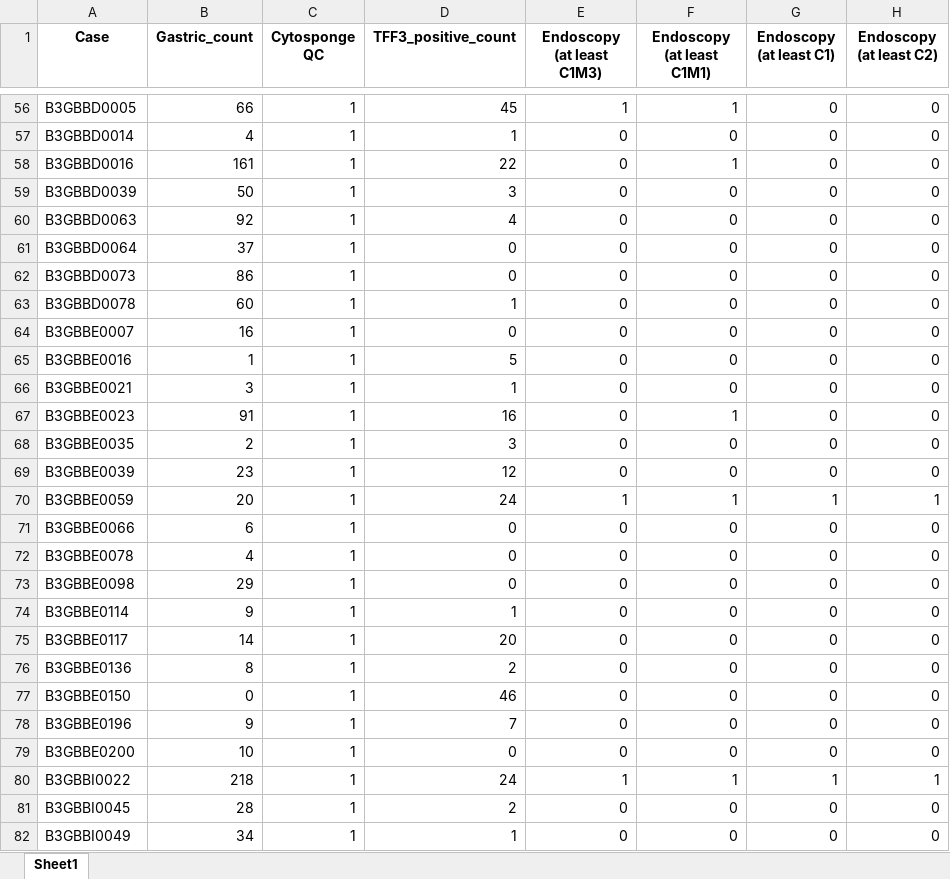
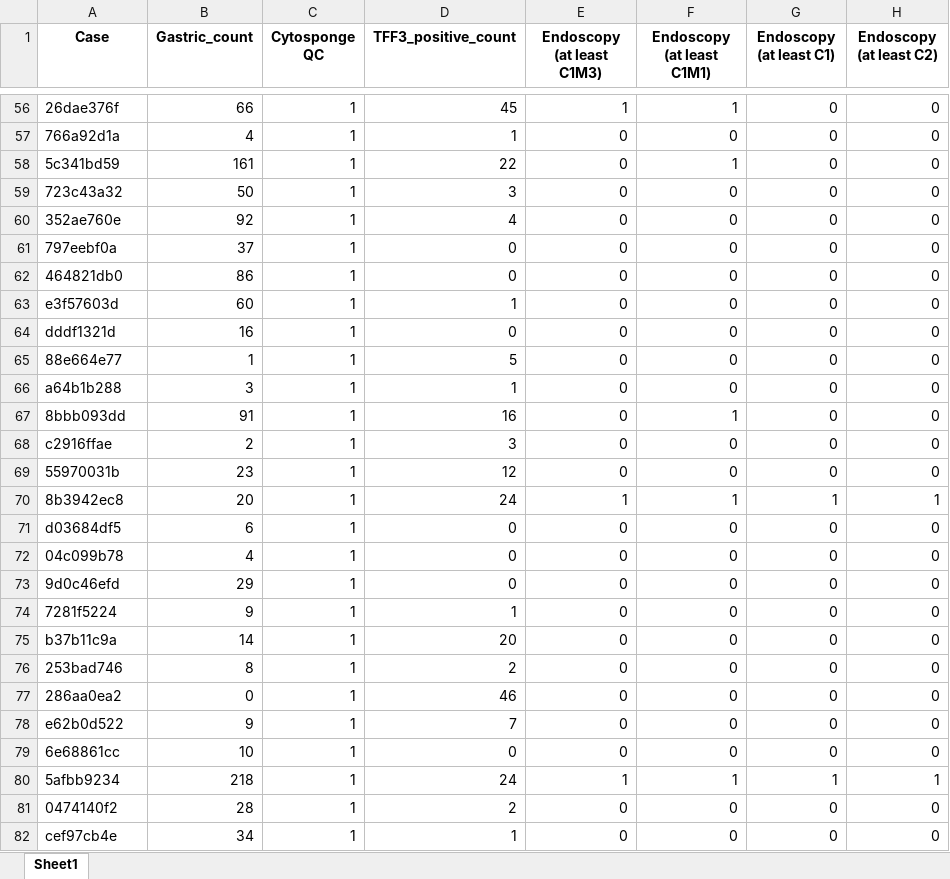
Before and after one commit to markowetzlab/barretts-segment-length-predictor, an Excel workbook: data/BEST3_TFF3_AND_GASTRIC_TILE_COUNTS_QC_PASSING.xlsx, sheet Sheet1, drawn as a sheet; only a part is shown, gaps mark what is left out; values as stored, in another font and other column widths than the file's, no borders; the diff covers the shown part only; the diff names each change by its address in the sheet, - before the commit and + after, or states it on an @@ line.

```diff
--- a/data/BEST3_TFF3_AND_GASTRIC_TILE_COUNTS_QC_PASSING.xlsx (sheet Sheet1)
+++ b/data/BEST3_TFF3_AND_GASTRIC_TILE_COUNTS_QC_PASSING.xlsx (sheet Sheet1)
-A56 (Case): B3GBBD0005
+A56 (Case): 26dae376f
-A57 (Case): B3GBBD0014
+A57 (Case): 766a92d1a
-A58 (Case): B3GBBD0016
+A58 (Case): 5c341bd59
-A59 (Case): B3GBBD0039
+A59 (Case): 723c43a32
-A60 (Case): B3GBBD0063
+A60 (Case): 352ae760e
-A61 (Case): B3GBBD0064
+A61 (Case): 797eebf0a
-A62 (Case): B3GBBD0073
+A62 (Case): 464821db0
-A63 (Case): B3GBBD0078
+A63 (Case): e3f57603d
-A64 (Case): B3GBBE0007
+A64 (Case): dddf1321d
-A65 (Case): B3GBBE0016
+A65 (Case): 88e664e77
-A66 (Case): B3GBBE0021
+A66 (Case): a64b1b288
-A67 (Case): B3GBBE0023
+A67 (Case): 8bbb093dd
-A68 (Case): B3GBBE0035
+A68 (Case): c2916ffae
-A69 (Case): B3GBBE0039
+A69 (Case): 55970031b
-A70 (Case): B3GBBE0059
+A70 (Case): 8b3942ec8
-A71 (Case): B3GBBE0066
+A71 (Case): d03684df5
-A72 (Case): B3GBBE0078
+A72 (Case): 04c099b78
-A73 (Case): B3GBBE0098
+A73 (Case): 9d0c46efd
-A74 (Case): B3GBBE0114
+A74 (Case): 7281f5224
-A75 (Case): B3GBBE0117
+A75 (Case): b37b11c9a
-A76 (Case): B3GBBE0136
+A76 (Case): 253bad746
-A77 (Case): B3GBBE0150
+A77 (Case): 286aa0ea2
-A78 (Case): B3GBBE0196
+A78 (Case): e62b0d522
-A79 (Case): B3GBBE0200
+A79 (Case): 6e68861cc
-A80 (Case): B3GBBI0022
+A80 (Case): 5afbb9234
-A81 (Case): B3GBBI0045
+A81 (Case): 0474140f2
-A82 (Case): B3GBBI0049
+A82 (Case): cef97cb4e
```
Also changed, not shown: 1200 edited cells elsewhere in this sheet, data/BEST2_ENDOSCOPY_CRF_CLEANED_SHORTENED.xlsx, data/BEST2_TFF3_AND_GASTRIC_TILE_COUNTS_QC_PASSING.xlsx, 2 other files.
